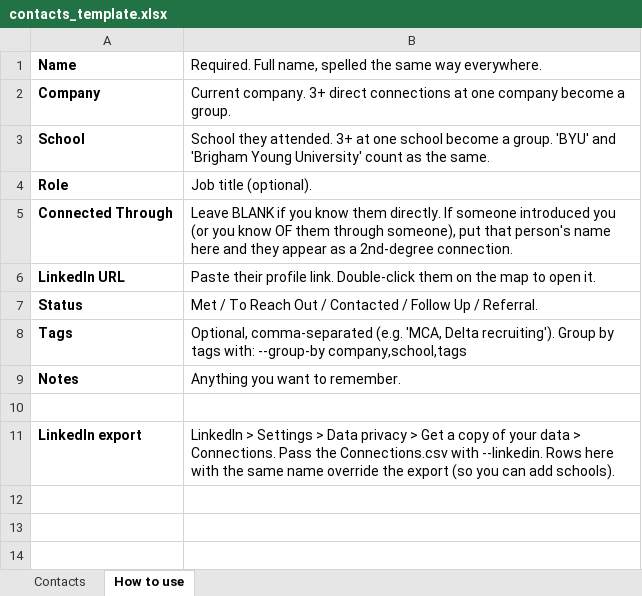
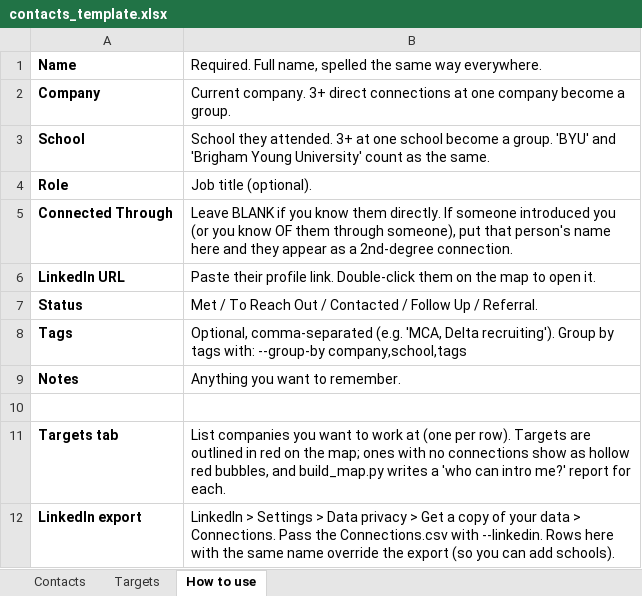
Before and after one commit to westons-hub/network-map, an Excel workbook: template/contacts_template.xlsx, sheet How to use, drawn as a sheet; values as stored, in another font and other column widths than the file's, no borders; the diff names each change by its address in the sheet, - before the commit and + after, or states it on an @@ line.

```diff
--- a/template/contacts_template.xlsx (sheet How to use)
+++ b/template/contacts_template.xlsx (sheet How to use)
+sheet tab: Targets
+row 11: Targets tab | List companies you want to work at (one per row). Targets are outlined in red on the map; ones with no connections show as hollow red bubbles, and build_map.py writes a 'who can intro me?' report for each.
```
Also changed, not shown: examples/sample_contacts.xlsx, 13 other files.
